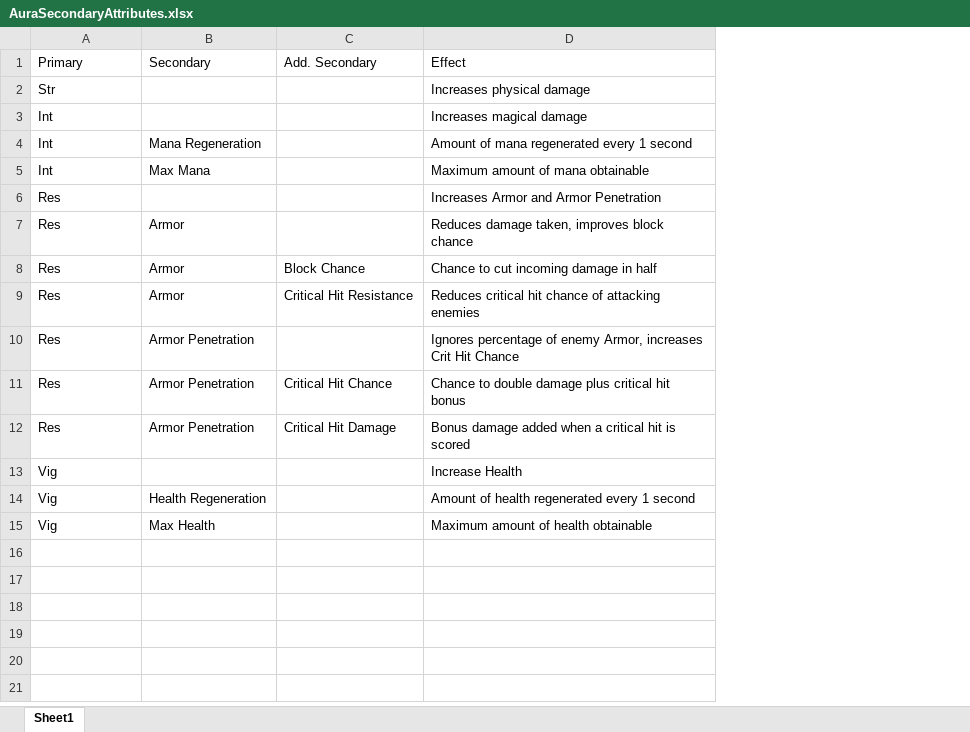
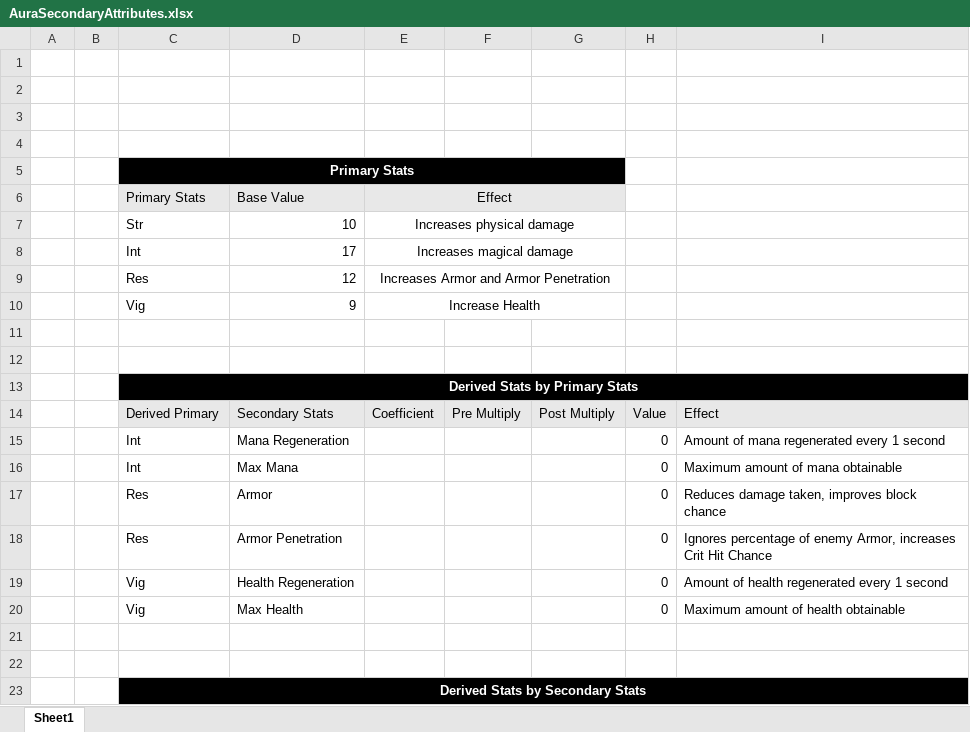
Before and after one commit to Necknibbler/GameplayAbilitySystem_Aura, an Excel workbook: AuraSecondaryAttributes.xlsx, sheet Sheet1, drawn as a sheet; only a part is shown; values as stored, in another font and other column widths than the file's, no borders; removed rows and columns are numbered as before the commit, all else as after; the diff covers the shown part only; the diff names each change by its address in the sheet, - before the commit and + after, or states it on an @@ line.

Commit message:
Derived Stat Gameplay Effect added. Created Stat Calculator

```diff
--- a/AuraSecondaryAttributes.xlsx (sheet Sheet1)
+++ b/AuraSecondaryAttributes.xlsx (sheet Sheet1)
+column A, empty
+column B, empty
-column C, row 1: Add. Secondary
+column E, rows 7-8: Increases physical damage | Increases magical damage
+column F, empty
+column G, empty
+column H, rows 15-20: all 0
-row 1: Primary | Secondary | Add. Secondary | Effect
+row 1: (empty)
+row 2: (empty)
+row 3: (empty)
+row 4: (empty)
+row 5:  |  | Primary Stats
+row 6:  |  | Primary Stats | Base Value | Effect
-D7: (empty)
+D7: 10
-I7: Increases physical damage
+I7: (empty)
-D8: (empty)
+D8: 17
-I8: Increases magical damage
+I8: (empty)
+row 9:  |  | Res | 12 | Increases Armor and Armor Penetration
+row 10:  |  | Vig | 9 | Increase Health
+row 11: (empty)
+row 12: (empty)
+row 13:  |  | Derived Stats by Primary Stats
+row 14:  |  | Derived Primary | Secondary Stats | Coefficient | Pre Multiply | Post Multiply | Value | Effect
-row 6: Res |  |  | Increases Armor and Armor Penetration
-row 8: Res | Armor | Block Chance | Chance to cut incoming damage in half
-row 9: Res | Armor | Critical Hit Resistance | Reduces critical hit chance of attacking enemies
-row 11: Res | Armor Penetration | Critical Hit Chance | Chance to double damage plus critical hit bonus
-row 12: Res | Armor Penetration | Critical Hit Damage | Bonus damage added when a critical hit is scored
-row 13: Vig |  |  | Increase Health
+row 21: (empty)
+row 22: (empty)
+row 23:  |  | Derived Stats by Secondary Stats
```
Also changed, not shown: 5 added rows elsewhere in this sheet, 11 other files.
